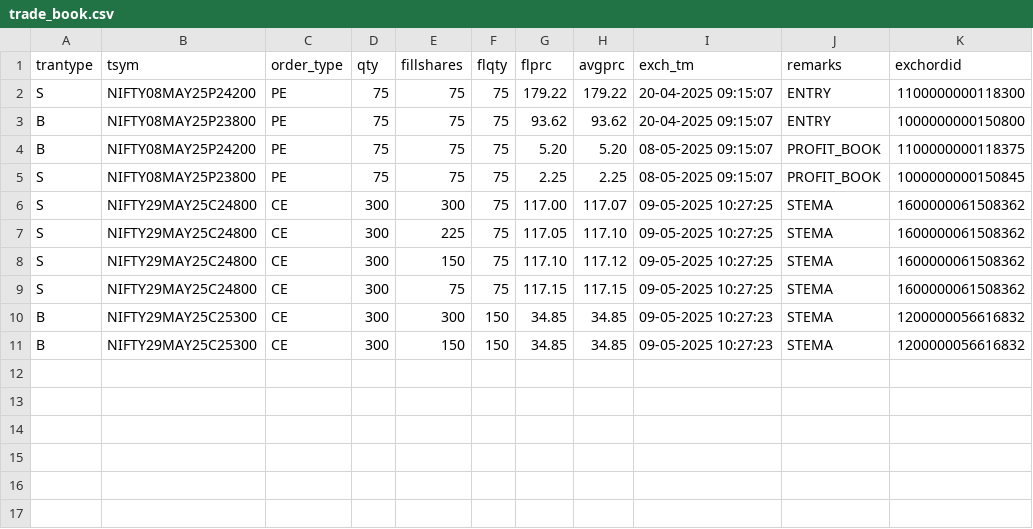
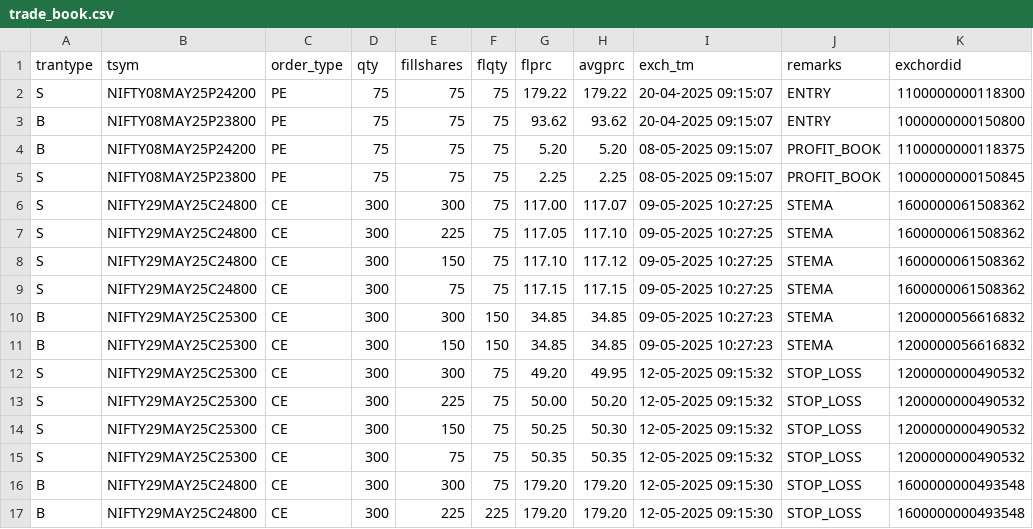
Before and after one commit to Rana-test/botty, a CSV file: trade_book.csv, drawn as a sheet; the diff names each change by its address in the sheet, - before the commit and + after, or states it on an @@ line.

```diff
--- a/trade_book.csv
+++ b/trade_book.csv
+row 12: S | NIFTY29MAY25C25300 | CE | 300 | 300 | 75 | 49.20 | 49.95 | 12-05-2025 09:15:32 | STOP_LOSS | 1200000000490532
+row 13: S | NIFTY29MAY25C25300 | CE | 300 | 225 | 75 | 50.00 | 50.20 | 12-05-2025 09:15:32 | STOP_LOSS | 1200000000490532
+row 14: S | NIFTY29MAY25C25300 | CE | 300 | 150 | 75 | 50.25 | 50.30 | 12-05-2025 09:15:32 | STOP_LOSS | 1200000000490532
+row 15: S | NIFTY29MAY25C25300 | CE | 300 | 75 | 75 | 50.35 | 50.35 | 12-05-2025 09:15:32 | STOP_LOSS | 1200000000490532
+row 16: B | NIFTY29MAY25C24800 | CE | 300 | 300 | 75 | 179.20 | 179.20 | 12-05-2025 09:15:30 | STOP_LOSS | 1600000000493548
+row 17: B | NIFTY29MAY25C24800 | CE | 300 | 225 | 225 | 179.20 | 179.20 | 12-05-2025 09:15:30 | STOP_LOSS | 1600000000493548
```
Also changed, not shown: 2 other files.
